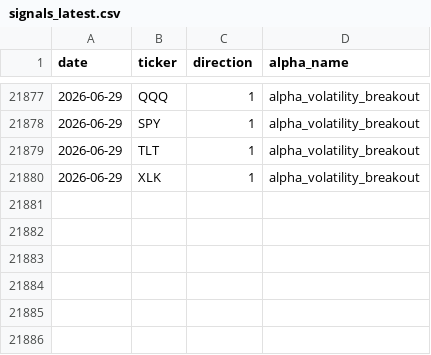
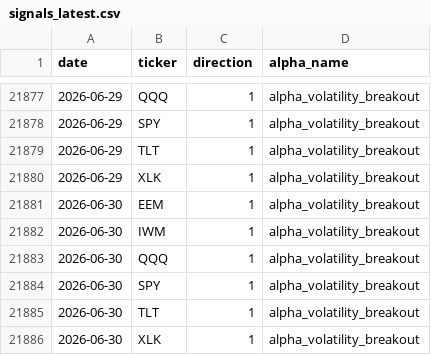
Before and after one commit to nikolas-joyce/volatility-signals, a CSV file: outputs/signals_latest.csv, drawn as a sheet; only a part is shown, gaps mark what is left out.

```diff
--- a/outputs/signals_latest.csv
+++ b/outputs/signals_latest.csv
@@ -21880 +21880,7 @@ date,ticker,direction,alpha_name
 2026-06-29,XLK,1,alpha_volatility_breakout
+2026-06-30,EEM,1,alpha_volatility_breakout
+2026-06-30,IWM,1,alpha_volatility_breakout
+2026-06-30,QQQ,1,alpha_volatility_breakout
+2026-06-30,SPY,1,alpha_volatility_breakout
+2026-06-30,TLT,1,alpha_volatility_breakout
+2026-06-30,XLK,1,alpha_volatility_breakout
```
